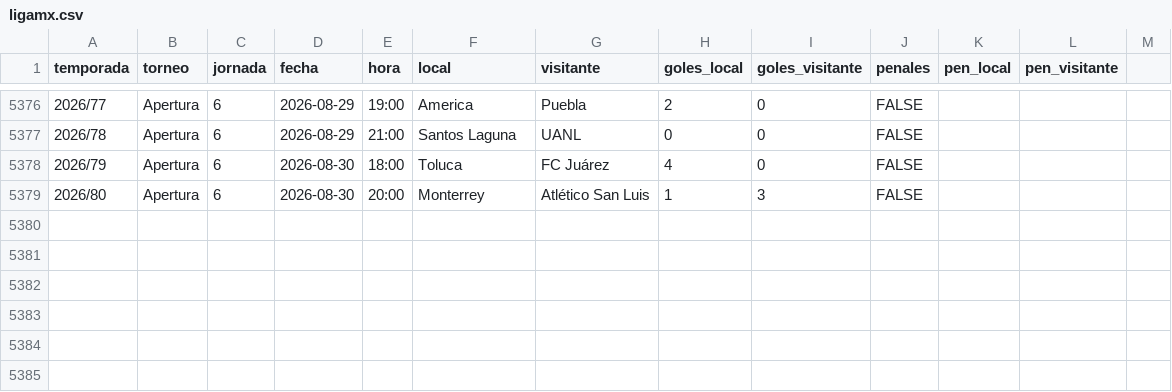
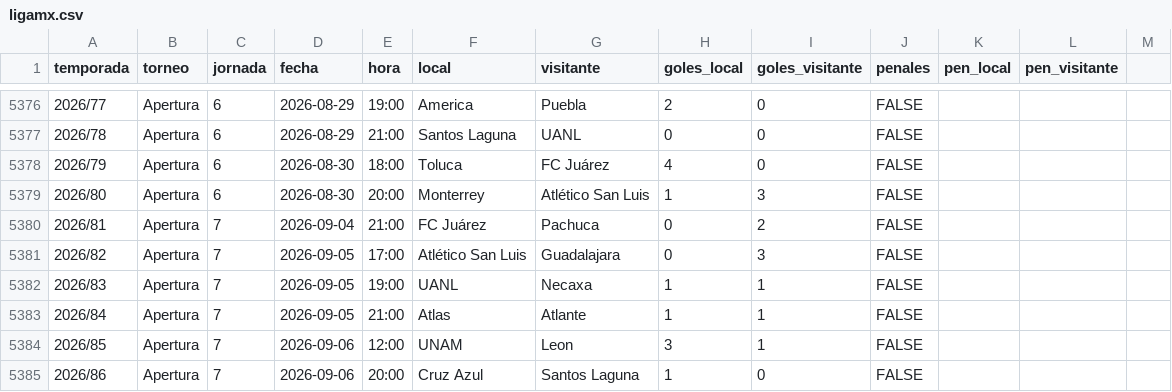
Before and after one commit to PabloDuranLopez/Predictor_LigaMx, a CSV file: data/ligamx.csv, drawn as a sheet; only a part is shown, gaps mark what is left out.

```diff
--- a/data/ligamx.csv
+++ b/data/ligamx.csv
@@ -5379 +5379,7 @@ temporada,torneo,jornada,fecha,hora,local,visitante,goles_local,goles_visitante,
 2026/80,Apertura,6,2026-08-30,20:00,Monterrey,Atlético San Luis,1,3,FALSE,,,
+2026/81,Apertura,7,2026-09-04,21:00,FC Juárez,Pachuca,0,2,FALSE,,,
+2026/82,Apertura,7,2026-09-05,17:00,Atlético San Luis,Guadalajara,0,3,FALSE,,,
+2026/83,Apertura,7,2026-09-05,19:00,UANL,Necaxa,1,1,FALSE,,,
+2026/84,Apertura,7,2026-09-05,21:00,Atlas,Atlante,1,1,FALSE,,,
+2026/85,Apertura,7,2026-09-06,12:00,UNAM,Leon,3,1,FALSE,,,
+2026/86,Apertura,7,2026-09-06,20:00,Cruz Azul,Santos Laguna,1,0,FALSE,,,
```
Also changed, not shown: data/partidos_predecir.csv, 1 other file.
